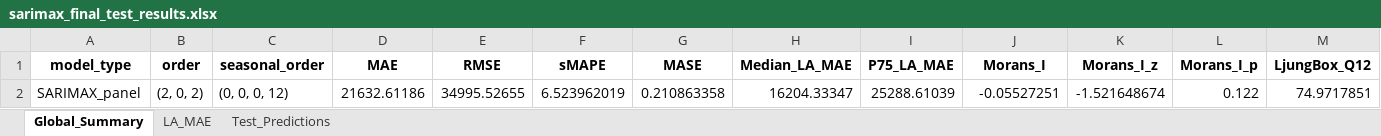
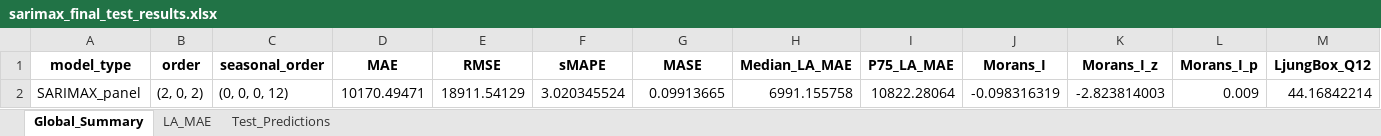
Before and after one commit to sxl634/UK-average-house-price-prediction, an Excel workbook: results/sarimax_final_test_results.xlsx, sheet Global_Summary, drawn as a sheet; only a part is shown; values as stored, in another font and other column widths than the file's, no borders; removed rows and columns are numbered as before the commit, all else as after; rows hold the shown columns only; the diff names each change by its address in the sheet, - before the commit and + after, or states it on an @@ line.

```diff
--- a/results/sarimax_final_test_results.xlsx (sheet Global_Summary)
+++ b/results/sarimax_final_test_results.xlsx (sheet Global_Summary)
-row 2: SARIMAX_panel | (2, 0, 2) | (0, 0, 0, 12) | 21632.61186 | 34995.52655 | 6.523962019 | 0.210863358 | 16204.33347 | 25288.61039 | -0.05527251 | -1.521648674 | 0.122 | 74.9717851
+row 2: SARIMAX_panel | (2, 0, 2) | (0, 0, 0, 12) | 10170.49471 | 18911.54129 | 3.020345524 | 0.09913665 | 6991.155758 | 10822.28064 | -0.098316319 | -2.823814003 | 0.009 | 44.16842214
```
Also changed, not shown: sheet Test_Predictions, sheet LA_MAE, 21 other files.
